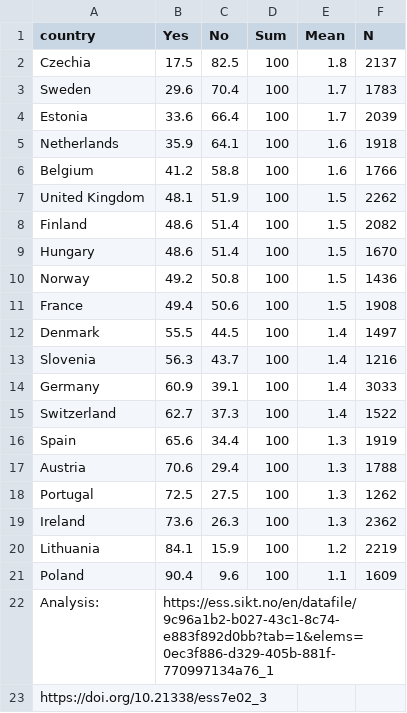
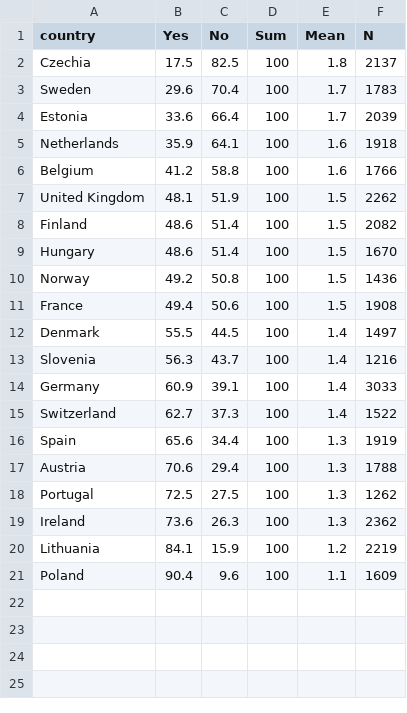
Before and after one commit to com-480-data-visualization/JSError, a CSV file: website/data/rlgblg2014_cleaned.csv, drawn as a sheet; the diff names each change by its address in the sheet, - before the commit and + after, or states it on an @@ line.

Commit message:
Update rlgblg2014_cleaned.csv

```diff
--- a/website/data/rlgblg2014_cleaned.csv
+++ b/website/data/rlgblg2014_cleaned.csv
-row 22: Analysis: | https://ess.sikt.no/en/datafile/9c96a1b2-b027-43c1-8c74-e883f892d0bb?tab=1&elems=0ec3f886-d329-405b-881f-770997134a76_1
-row 23: https://doi.org/10.21338/ess7e02_3
```
